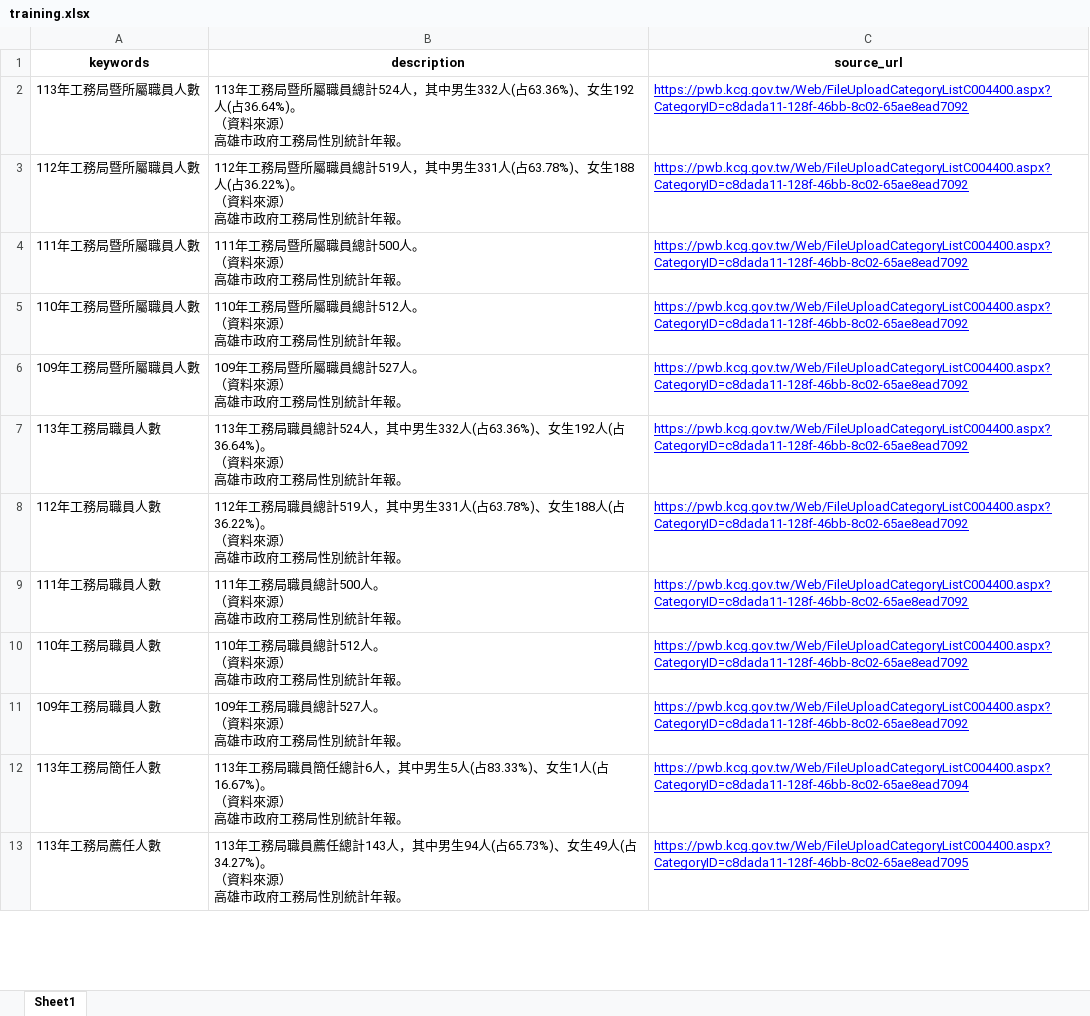
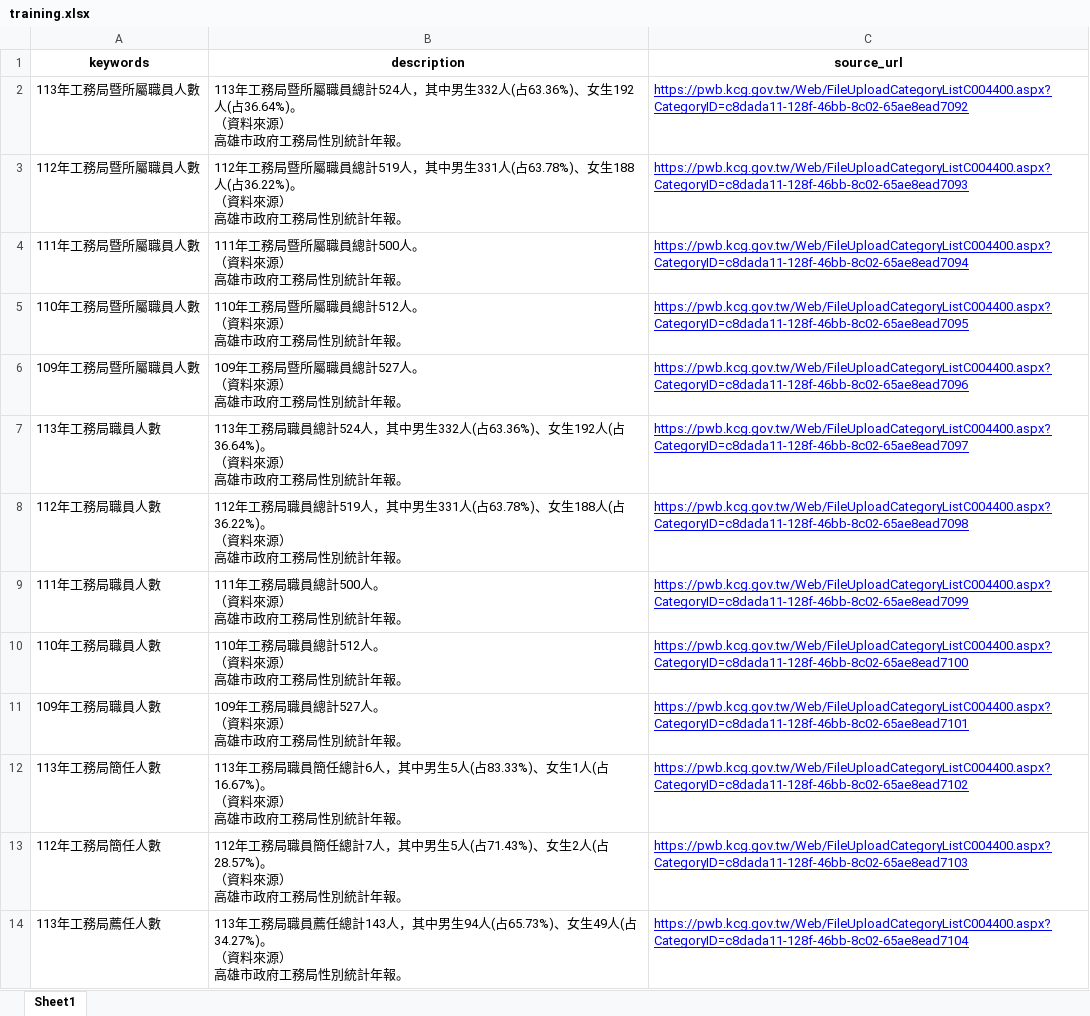
Before and after one commit to hismymy0214-cloud/line-bot-ai, an Excel workbook: training.xlsx, sheet Sheet1, drawn as a sheet; only a part is shown; values as stored, in another font and other column widths than the file's, no borders; conditional formats not drawn; addresses are those after the commit; ↵ is a line break in a cell; the diff covers the shown part only; the diff names each change by its address in the sheet, - before the commit and + after, or states it on an @@ line.

Commit message:
Add files via upload

```diff
--- a/training.xlsx (sheet Sheet1)
+++ b/training.xlsx (sheet Sheet1)
-C3 (source_url): https://pwb.kcg.gov.tw/Web/FileUploadCategoryListC004400.aspx?CategoryID=c8dada11-128f-46bb-8c02-65ae8ead7092
+C3 (source_url): https://pwb.kcg.gov.tw/Web/FileUploadCategoryListC004400.aspx?CategoryID=c8dada11-128f-46bb-8c02-65ae8ead7093
-C4 (source_url): https://pwb.kcg.gov.tw/Web/FileUploadCategoryListC004400.aspx?CategoryID=c8dada11-128f-46bb-8c02-65ae8ead7092
+C4 (source_url): https://pwb.kcg.gov.tw/Web/FileUploadCategoryListC004400.aspx?CategoryID=c8dada11-128f-46bb-8c02-65ae8ead7094
-C5 (source_url): https://pwb.kcg.gov.tw/Web/FileUploadCategoryListC004400.aspx?CategoryID=c8dada11-128f-46bb-8c02-65ae8ead7092
+C5 (source_url): https://pwb.kcg.gov.tw/Web/FileUploadCategoryListC004400.aspx?CategoryID=c8dada11-128f-46bb-8c02-65ae8ead7095
-C6 (source_url): https://pwb.kcg.gov.tw/Web/FileUploadCategoryListC004400.aspx?CategoryID=c8dada11-128f-46bb-8c02-65ae8ead7092
+C6 (source_url): https://pwb.kcg.gov.tw/Web/FileUploadCategoryListC004400.aspx?CategoryID=c8dada11-128f-46bb-8c02-65ae8ead7096
-C7 (source_url): https://pwb.kcg.gov.tw/Web/FileUploadCategoryListC004400.aspx?CategoryID=c8dada11-128f-46bb-8c02-65ae8ead7092
+C7 (source_url): https://pwb.kcg.gov.tw/Web/FileUploadCategoryListC004400.aspx?CategoryID=c8dada11-128f-46bb-8c02-65ae8ead7097
-C8 (source_url): https://pwb.kcg.gov.tw/Web/FileUploadCategoryListC004400.aspx?CategoryID=c8dada11-128f-46bb-8c02-65ae8ead7092
+C8 (source_url): https://pwb.kcg.gov.tw/Web/FileUploadCategoryListC004400.aspx?CategoryID=c8dada11-128f-46bb-8c02-65ae8ead7098
-C9 (source_url): https://pwb.kcg.gov.tw/Web/FileUploadCategoryListC004400.aspx?CategoryID=c8dada11-128f-46bb-8c02-65ae8ead7092
+C9 (source_url): https://pwb.kcg.gov.tw/Web/FileUploadCategoryListC004400.aspx?CategoryID=c8dada11-128f-46bb-8c02-65ae8ead7099
-C10 (source_url): https://pwb.kcg.gov.tw/Web/FileUploadCategoryListC004400.aspx?CategoryID=c8dada11-128f-46bb-8c02-65ae8ead7092
+C10 (source_url): https://pwb.kcg.gov.tw/Web/FileUploadCategoryListC004400.aspx?CategoryID=c8dada11-128f-46bb-8c02-65ae8ead7100
-C11 (source_url): https://pwb.kcg.gov.tw/Web/FileUploadCategoryListC004400.aspx?CategoryID=c8dada11-128f-46bb-8c02-65ae8ead7092
+C11 (source_url): https://pwb.kcg.gov.tw/Web/FileUploadCategoryListC004400.aspx?CategoryID=c8dada11-128f-46bb-8c02-65ae8ead7101
-C12 (source_url): https://pwb.kcg.gov.tw/Web/FileUploadCategoryListC004400.aspx?CategoryID=c8dada11-128f-46bb-8c02-65ae8ead7094
+C12 (source_url): https://pwb.kcg.gov.tw/Web/FileUploadCategoryListC004400.aspx?CategoryID=c8dada11-128f-46bb-8c02-65ae8ead7102
+row 13: 112年工務局簡任人數 | 112年工務局職員簡任總計7人，其中男生5人(占71.43%)、女生2人(占28.57%)。 ↵ （資料來源） ↵ 高雄市政府工務局性別統計年報。 | https://pwb.kcg.gov.tw/Web/FileUploadCategoryListC004400.aspx?CategoryID=c8dada11-128f-46bb-8c02-65ae8ead7103
-C14 (source_url): https://pwb.kcg.gov.tw/Web/FileUploadCategoryListC004400.aspx?CategoryID=c8dada11-128f-46bb-8c02-65ae8ead7095
+C14 (source_url): https://pwb.kcg.gov.tw/Web/FileUploadCategoryListC004400.aspx?CategoryID=c8dada11-128f-46bb-8c02-65ae8ead7104
```
Also changed, not shown: 78 added rows and 42 edited cells elsewhere in this sheet.
